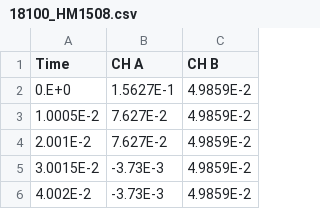
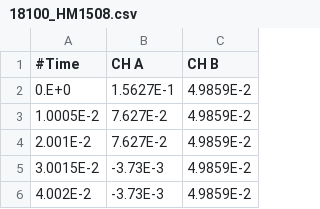
Before and after one commit to simonschmeisser/fp1_uni-fr_2010_robi_simon, a CSV file: kernspin/messwerte/Synchron 2/18100_HM1508.csv, drawn as a sheet; only a part is shown.

```diff
--- a/kernspin/messwerte/Synchron 2/18100_HM1508.csv
+++ b/kernspin/messwerte/Synchron 2/18100_HM1508.csv
@@ -1,2 +1,2 @@
-Time,CH A,CH B,
+#Time,CH A,CH B,
 0.E+0,1.5627E-1,4.9859E-2,
```
Also changed, not shown: 4 other files.
